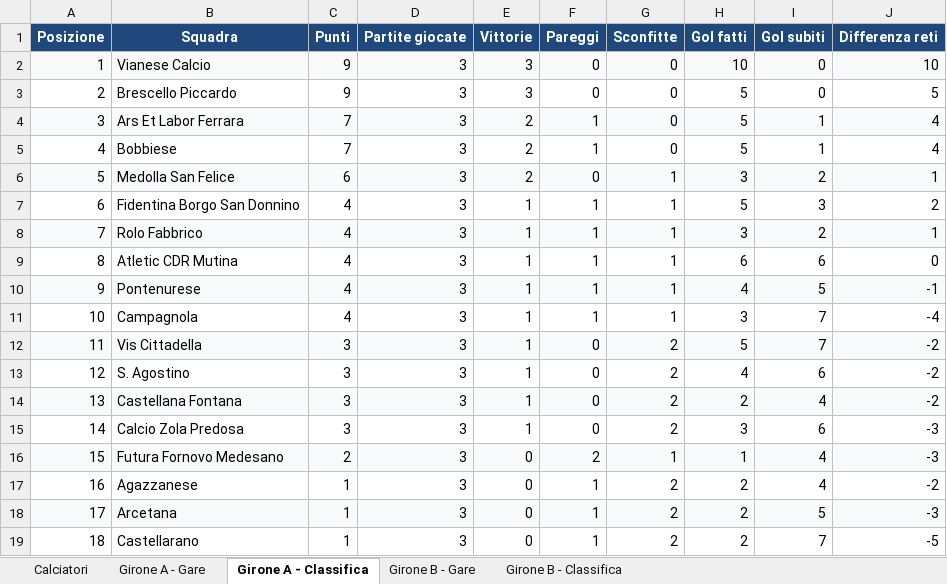
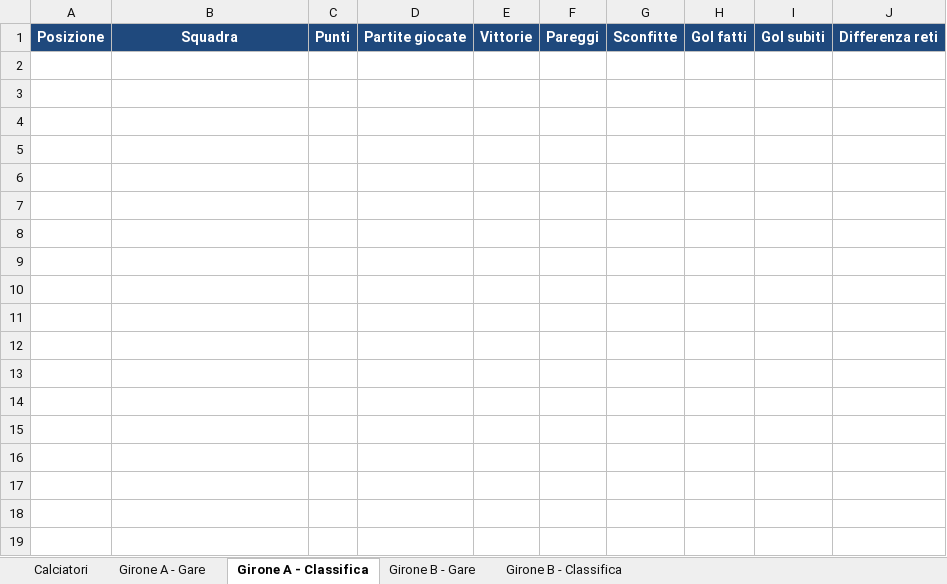
Before and after one commit to srrfr/REFSTUDIO1.0, an Excel workbook: Eccellenza_Emilia_Romagna_Database_Completo.xlsx, sheet Girone A - Classifica, drawn as a sheet; values as stored, in another font and other column widths than the file's, no borders; the diff names each change by its address in the sheet, - before the commit and + after, or states it on an @@ line.

```diff
--- a/Eccellenza_Emilia_Romagna_Database_Completo.xlsx (sheet Girone A - Classifica)
+++ b/Eccellenza_Emilia_Romagna_Database_Completo.xlsx (sheet Girone A - Classifica)
-row 2: 1 | Vianese Calcio | 9 | 3 | 3 | 0 | 0 | 10 | 0 | 10
-row 3: 2 | Brescello Piccardo | 9 | 3 | 3 | 0 | 0 | 5 | 0 | 5
-row 4: 3 | Ars Et Labor Ferrara | 7 | 3 | 2 | 1 | 0 | 5 | 1 | 4
-row 5: 4 | Bobbiese | 7 | 3 | 2 | 1 | 0 | 5 | 1 | 4
-row 6: 5 | Medolla San Felice | 6 | 3 | 2 | 0 | 1 | 3 | 2 | 1
-row 7: 6 | Fidentina Borgo San Donnino | 4 | 3 | 1 | 1 | 1 | 5 | 3 | 2
-row 8: 7 | Rolo Fabbrico | 4 | 3 | 1 | 1 | 1 | 3 | 2 | 1
-row 9: 8 | Atletic CDR Mutina | 4 | 3 | 1 | 1 | 1 | 6 | 6 | 0
-row 10: 9 | Pontenurese | 4 | 3 | 1 | 1 | 1 | 4 | 5 | -1
-row 11: 10 | Campagnola | 4 | 3 | 1 | 1 | 1 | 3 | 7 | -4
-row 12: 11 | Vis Cittadella | 3 | 3 | 1 | 0 | 2 | 5 | 7 | -2
-row 13: 12 | S. Agostino | 3 | 3 | 1 | 0 | 2 | 4 | 6 | -2
-row 14: 13 | Castellana Fontana | 3 | 3 | 1 | 0 | 2 | 2 | 4 | -2
-row 15: 14 | Calcio Zola Predosa | 3 | 3 | 1 | 0 | 2 | 3 | 6 | -3
-row 16: 15 | Futura Fornovo Medesano | 2 | 3 | 0 | 2 | 1 | 1 | 4 | -3
-row 17: 16 | Agazzanese | 1 | 3 | 0 | 1 | 2 | 2 | 4 | -2
-row 18: 17 | Arcetana | 1 | 3 | 0 | 1 | 2 | 2 | 5 | -3
-row 19: 18 | Castellarano | 1 | 3 | 0 | 1 | 2 | 2 | 7 | -5
```
Also changed, not shown: sheet Calciatori, sheet Girone B - Classifica, data/excel/Eccellenza_Emilia_Romagna_Database_Completo.xlsx, 2 other files.
